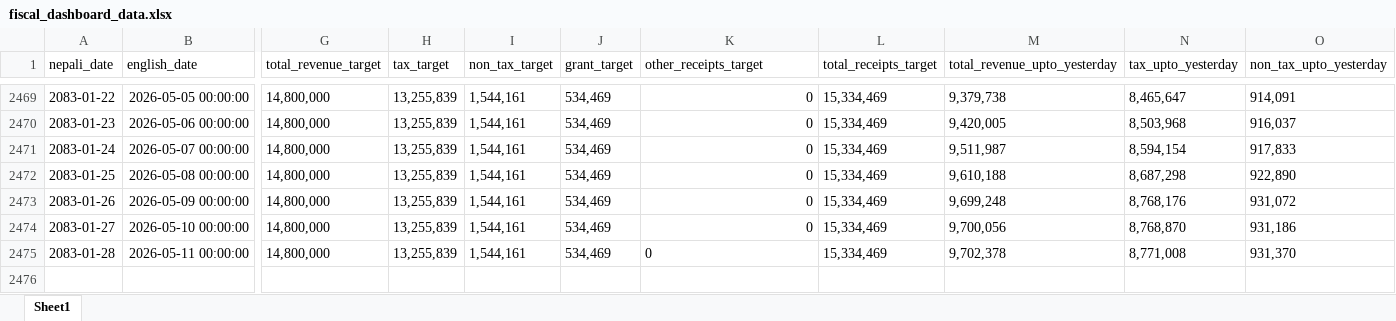
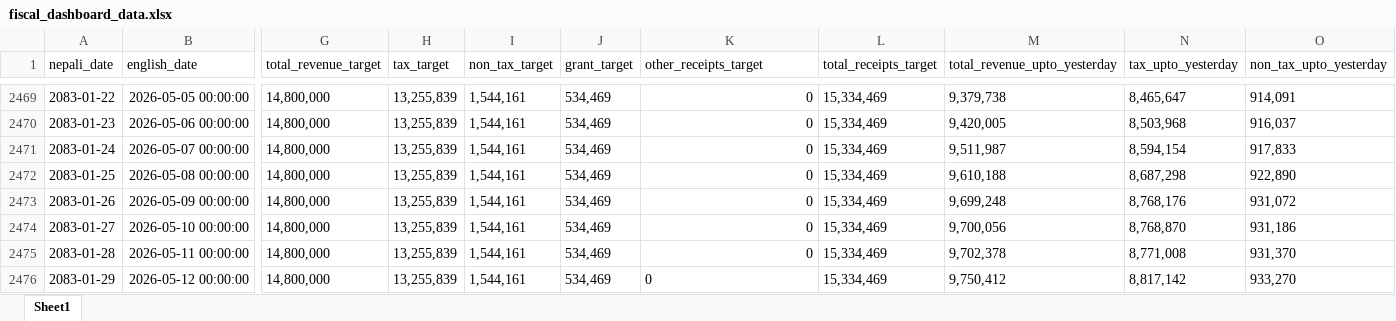
Before and after one commit to rimalumesh/fiscal_foresting, an Excel workbook: fiscal_dashboard_data.xlsx, sheet Sheet1, drawn as a sheet; only a part is shown, gaps mark what is left out; values as stored, in another font and other column widths than the file's, no borders; rows hold the shown columns only; the diff names each change by its address in the sheet, - before the commit and + after, or states it on an @@ line.

```diff
--- a/fiscal_dashboard_data.xlsx (sheet Sheet1)
+++ b/fiscal_dashboard_data.xlsx (sheet Sheet1)
-K2475 alignment: left
+K2475 alignment: right
+row 2476: 2083-01-29 | 2026-05-12 00:00:00 | 14,800,000 | 13,255,839 | 1,544,161 | 534,469 | 0 | 15,334,469 | 9,750,412 | 8,817,142 | 933,270
```
